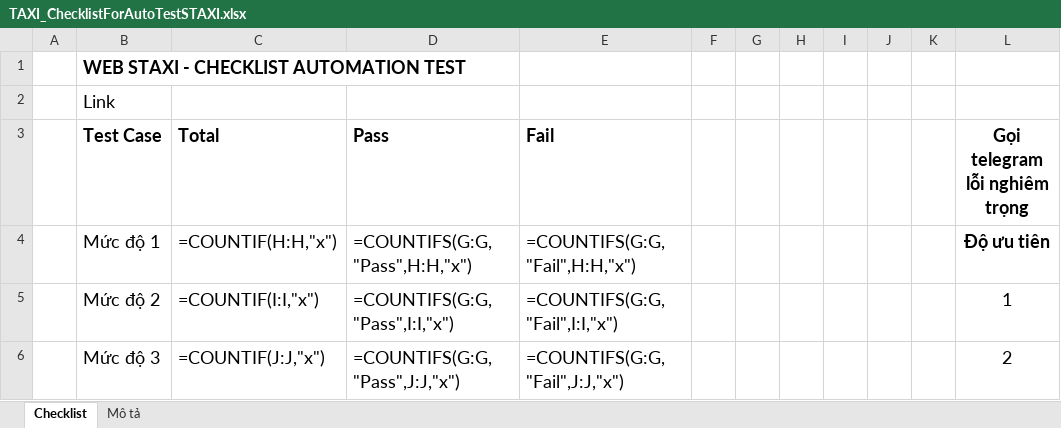
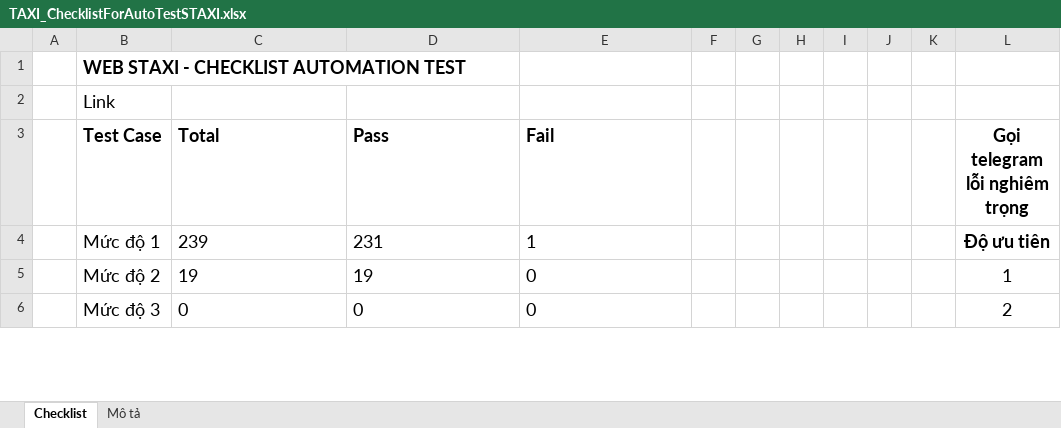
Before and after one commit to truongvck3313/staxi, an Excel workbook: TAXI_ChecklistForAutoTestSTAXI.xlsx, sheet Checklist, drawn as a sheet; only a part is shown; values as stored, in another font and other column widths than the file's, no borders; formulas without a stored value are shown as written; charts and pictures and conditional formats not drawn; the diff covers the shown part only; the diff names each change by its address in the sheet, - before the commit and + after, or states it on an @@ line.

Commit message:
update staxi 06/04

```diff
--- a/TAXI_ChecklistForAutoTestSTAXI.xlsx (sheet Checklist)
+++ b/TAXI_ChecklistForAutoTestSTAXI.xlsx (sheet Checklist)
-C4 (Total): =COUNTIF(H:H,"x")
+C4 (Total): 239
-D4 (Pass): =COUNTIFS(G:G,"Pass",H:H,"x")
+D4 (Pass): 231
-E4 (Fail): =COUNTIFS(G:G,"Fail",H:H,"x")
+E4 (Fail): 1
-C5 (Total): =COUNTIF(I:I,"x")
+C5 (Total): 19
-D5 (Pass): =COUNTIFS(G:G,"Pass",I:I,"x")
+D5 (Pass): 19
-E5 (Fail): =COUNTIFS(G:G,"Fail",I:I,"x")
+E5 (Fail): 0
-C6 (Total): =COUNTIF(J:J,"x")
+C6 (Total): 0
-D6 (Pass): =COUNTIFS(G:G,"Pass",J:J,"x")
+D6 (Pass): 0
-E6 (Fail): =COUNTIFS(G:G,"Fail",J:J,"x")
+E6 (Fail): 0
```
Also changed, not shown: 1 added row, 1 removed row and 18 edited cells elsewhere in this sheet, charts or pictures, 4 other files.
